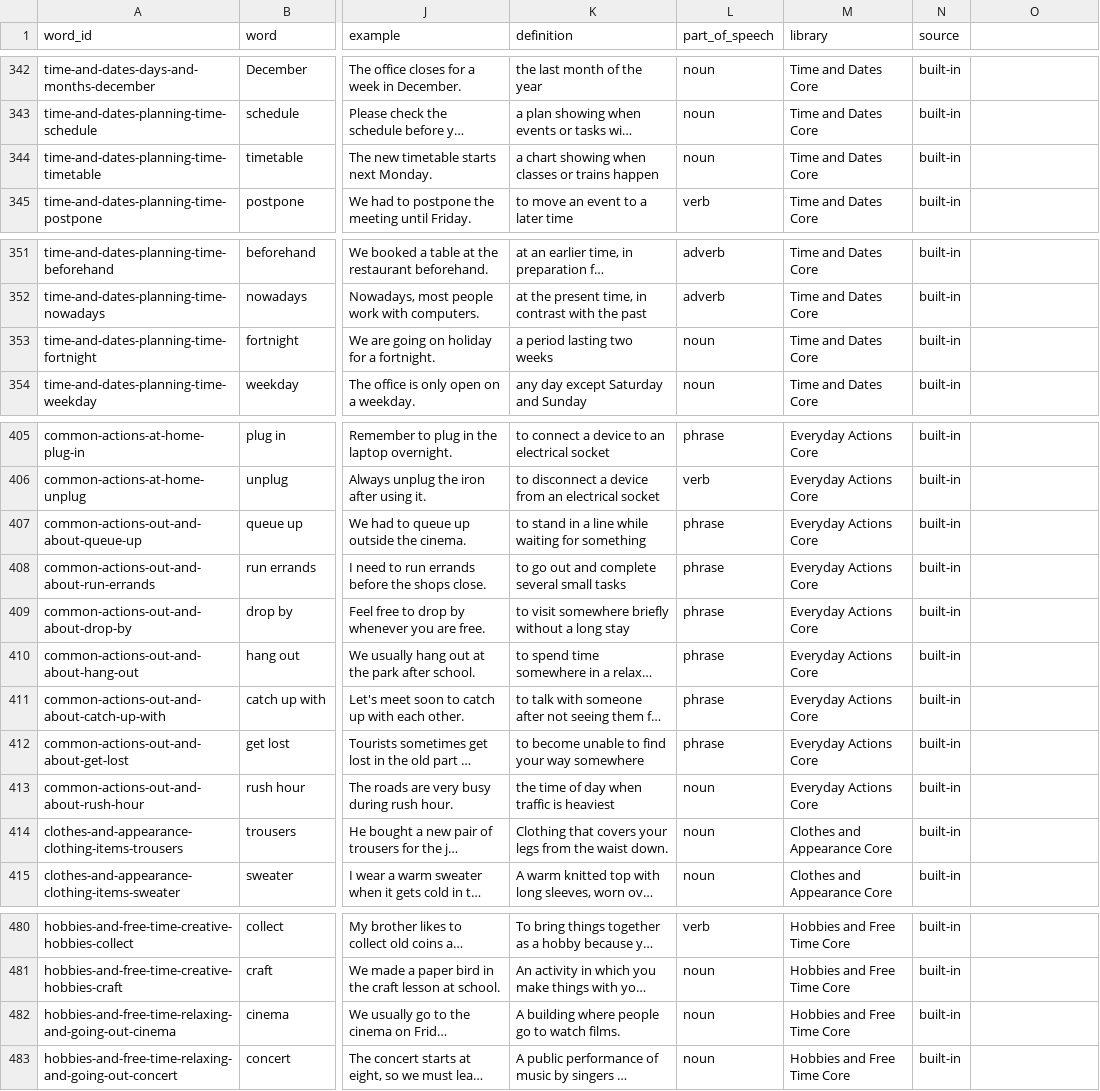
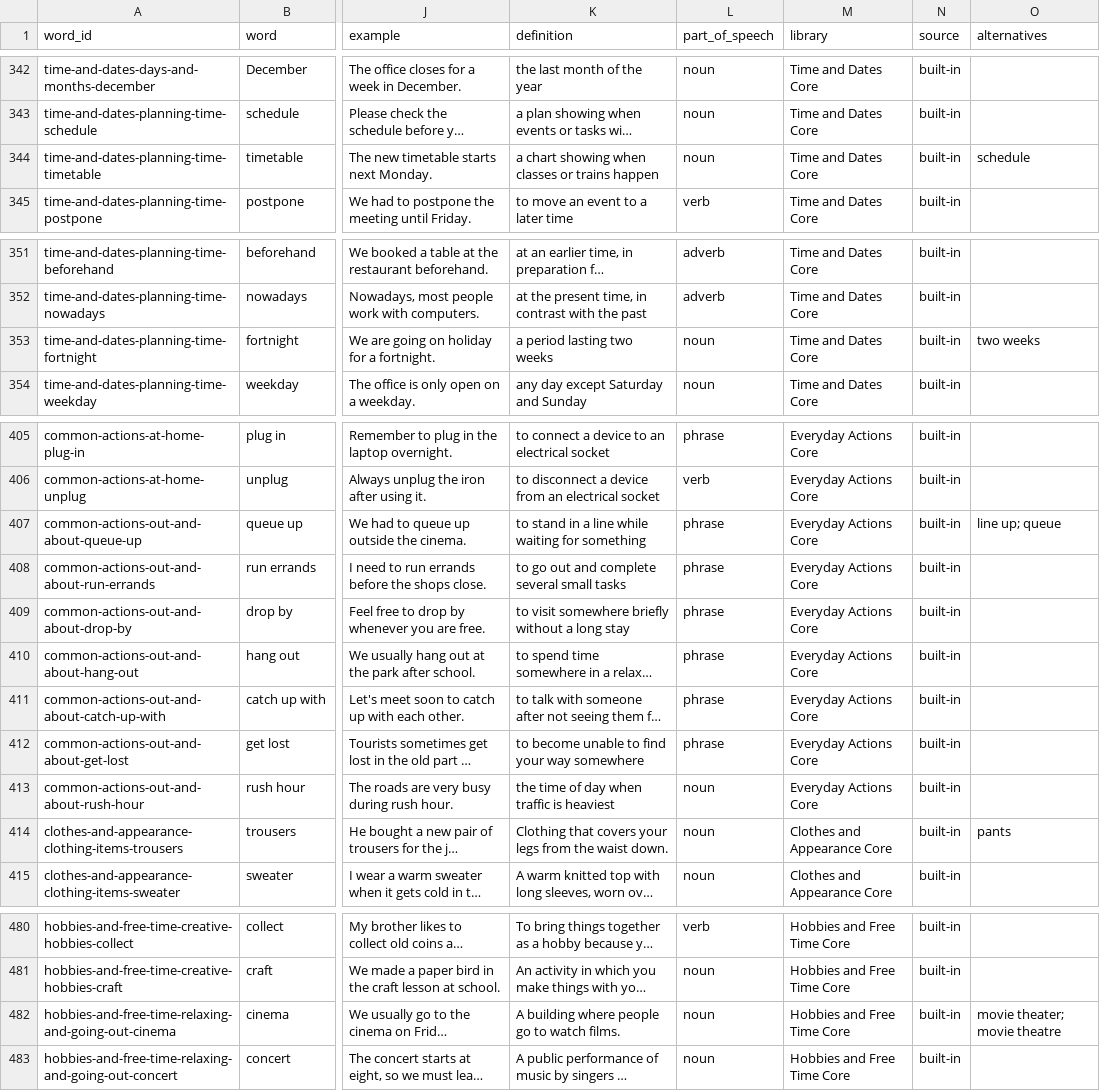
Before and after one commit to doton4ik/spell-sprint, a CSV file: src/data/spell-sprint-built-in-library.csv, drawn as a sheet; only a part is shown, gaps mark what is left out; long unchanged cells end in …; the diff covers the shown part only; the diff names each change by its address in the sheet, - before the commit and + after, or states it on an @@ line.

```diff
--- a/src/data/spell-sprint-built-in-library.csv
+++ b/src/data/spell-sprint-built-in-library.csv
-O1: (empty)
+O1: alternatives
-O344 (alternatives): (empty)
+O344 (alternatives): schedule
-O353 (alternatives): (empty)
+O353 (alternatives): two weeks
-O407 (alternatives): (empty)
+O407 (alternatives): line up; queue
-O414 (alternatives): (empty)
+O414 (alternatives): pants
-O482 (alternatives): (empty)
+O482 (alternatives): movie theater; movie theatre
```
Also changed, not shown: 12 edited cells elsewhere in this file, 8 other files.
